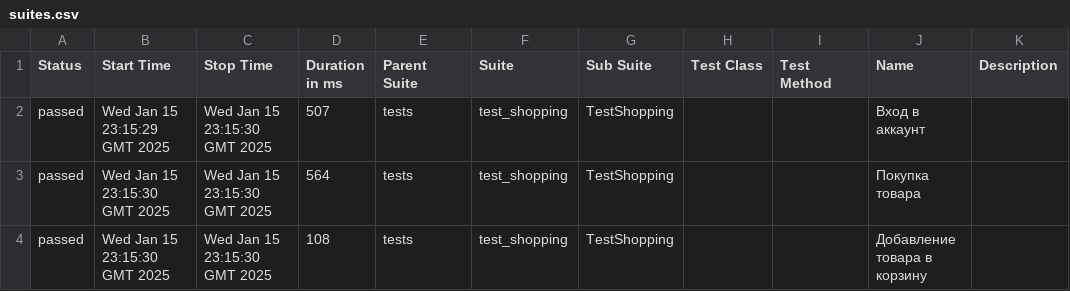
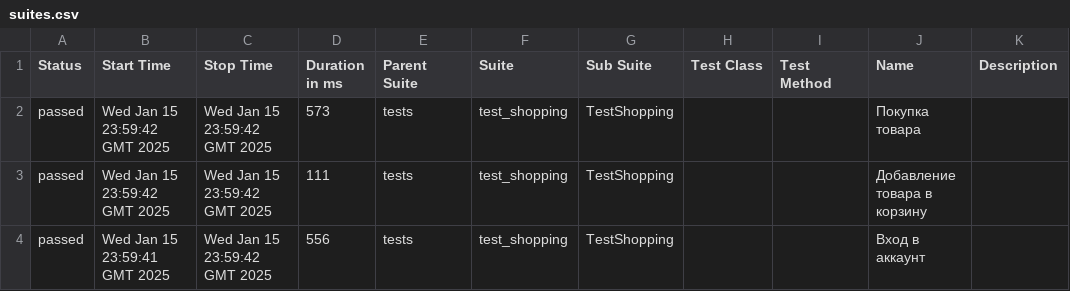
Before and after one commit to Prolngit/e2e_test_shop, a CSV file: data/suites.csv, drawn as a sheet.

Commit message:
Deploying to gh-pages from @ Fiklesss/e2e_test_shop@fe4047e6ca4a846156e60bc75382d651dced8fbb 🚀

```diff
--- a/data/suites.csv
+++ b/data/suites.csv
@@ -1,4 +1,4 @@
 "Status","Start Time","Stop Time","Duration in ms","Parent Suite","Suite","Sub Suite","Test Class","Test Method","Name","Description"
-"passed","Wed Jan 15 23:15:29 GMT 2025","Wed Jan 15 23:15:30 GMT 2025","507","tests","test_shopping","TestShopping","","","Вход в аккаунт",""
-"passed","Wed Jan 15 23:15:30 GMT 2025","Wed Jan 15 23:15:30 GMT 2025","564","tests","test_shopping","TestShopping","","","Покупка товара",""
-"passed","Wed Jan 15 23:15:30 GMT 2025","Wed Jan 15 23:15:30 GMT 2025","108","tests","test_shopping","TestShopping","","","Добавление товара в корзину",""
+"passed","Wed Jan 15 23:59:42 GMT 2025","Wed Jan 15 23:59:42 GMT 2025","573","tests","test_shopping","TestShopping","","","Покупка товара",""
+"passed","Wed Jan 15 23:59:42 GMT 2025","Wed Jan 15 23:59:42 GMT 2025","111","tests","test_shopping","TestShopping","","","Добавление товара в корзину",""
+"passed","Wed Jan 15 23:59:41 GMT 2025","Wed Jan 15 23:59:42 GMT 2025","556","tests","test_shopping","TestShopping","","","Вход в аккаунт",""
```
Also changed, not shown: 17 other files.
